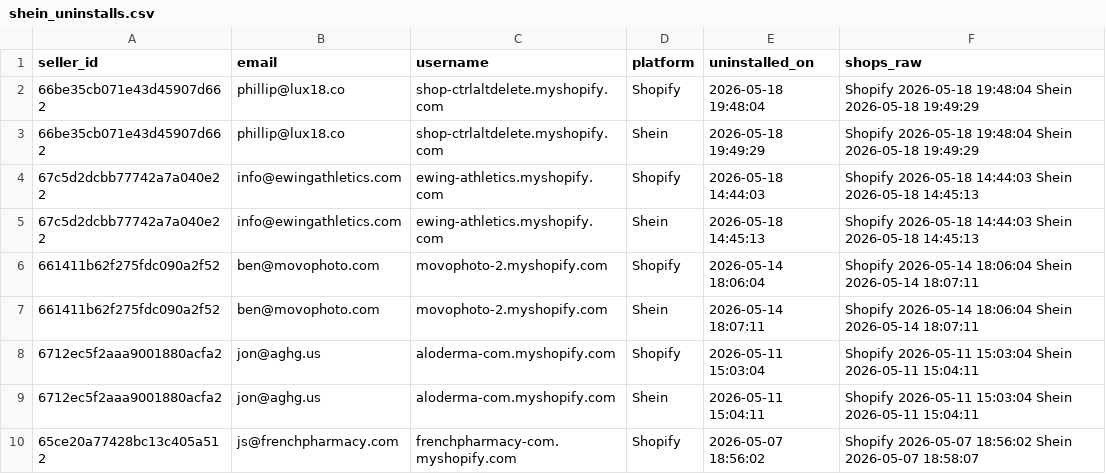
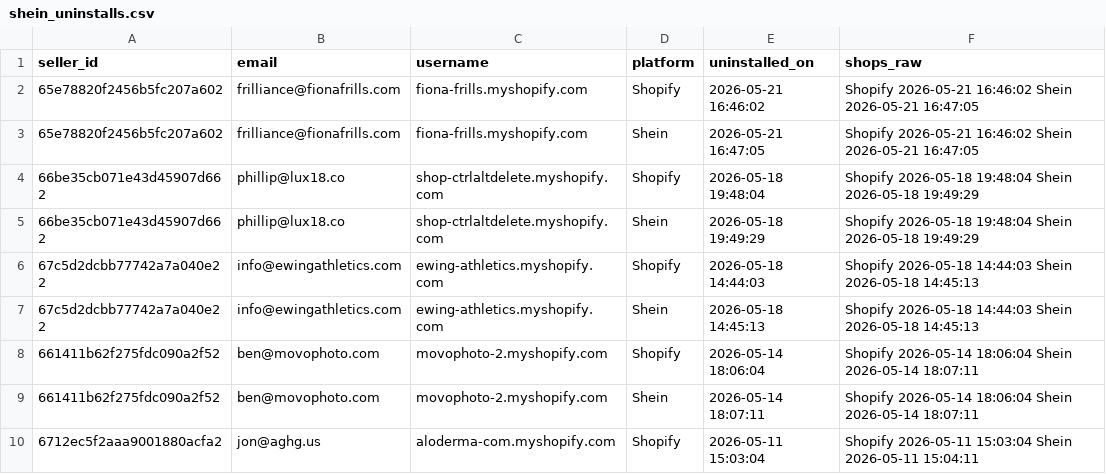
Before and after one commit to hsrivastava-ced/chap-seller-tracker, a CSV file: results/latest/shein_uninstalls.csv, drawn as a sheet; only a part is shown; the shorter side is filled out with more unchanged rows.

Commit message:
chore(data): scrape 2026-05-21_20-29-16Z

```diff
--- a/results/latest/shein_uninstalls.csv
+++ b/results/latest/shein_uninstalls.csv
@@ -1,2 +1,4 @@
 seller_id,email,username,platform,uninstalled_on,shops_raw
+65e78820f2456b5fc207a602,frilliance@fionafrills.com,fiona-frills.myshopify.com,Shopify,2026-05-21 16:46:02,Shopify 2026-05-21 16:46:02 Shein 2026-05-21 16:47:05
+65e78820f2456b5fc207a602,frilliance@fionafrills.com,fiona-frills.myshopify.com,Shein,2026-05-21 16:47:05,Shopify 2026-05-21 16:46:02 Shein 2026-05-21 16:47:05
 66be35cb071e43d45907d662,phillip@lux18.co,shop-ctrlaltdelete.myshopify.com,Shopify,2026-05-18 19:48:04,Shopify 2026-05-18 19:48:04 Shein 2026-05-18 19:49:29
```
Also changed, not shown: results/latest/shein.csv, results/latest/shein_woocommerce.csv, 14 other files.
